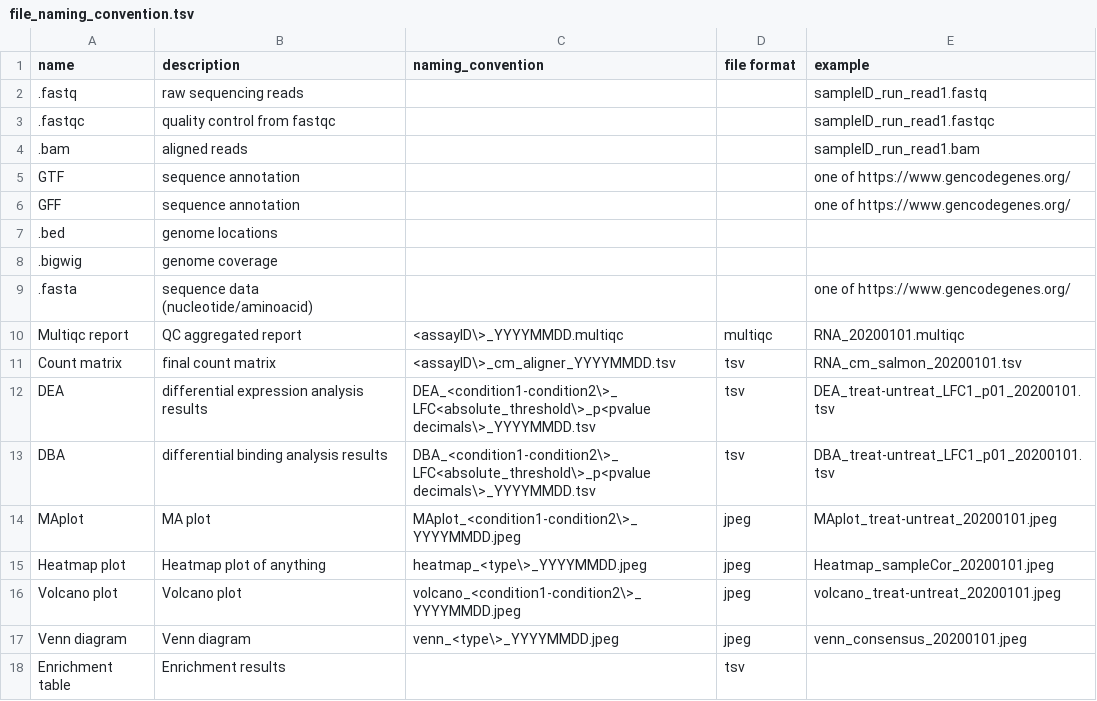
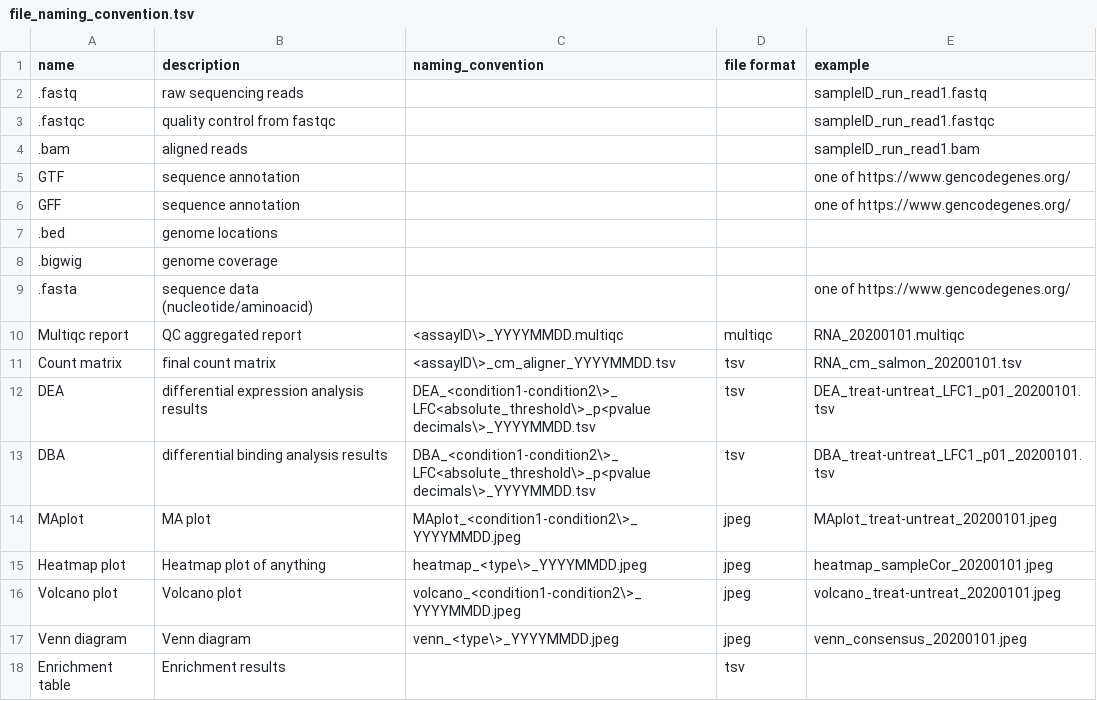
Before and after one commit to hds-sandbox/RDM_biodata_course, a TSV file: develop/assets/file_naming_convention.tsv, drawn as a sheet.

```diff
--- a/develop/assets/file_naming_convention.tsv
+++ b/develop/assets/file_naming_convention.tsv
@@ -14,3 +14,3 @@ DBA	differential binding analysis results	DBA_<condition1-condition2\>_LFC<absol
 MAplot	MA plot	MAplot_<condition1-condition2\>_YYYYMMDD.jpeg	jpeg	MAplot_treat-untreat_20200101.jpeg
-Heatmap plot	Heatmap plot of anything	heatmap_<type\>_YYYYMMDD.jpeg	jpeg	Heatmap_sampleCor_20200101.jpeg
+Heatmap plot	Heatmap plot of anything	heatmap_<type\>_YYYYMMDD.jpeg	jpeg	heatmap_sampleCor_20200101.jpeg
 Volcano plot	Volcano plot	volcano_<condition1-condition2\>_YYYYMMDD.jpeg	jpeg	volcano_treat-untreat_20200101.jpeg
```
Also changed, not shown: develop/assets/assay_metadata.tsv, 3 other files.
